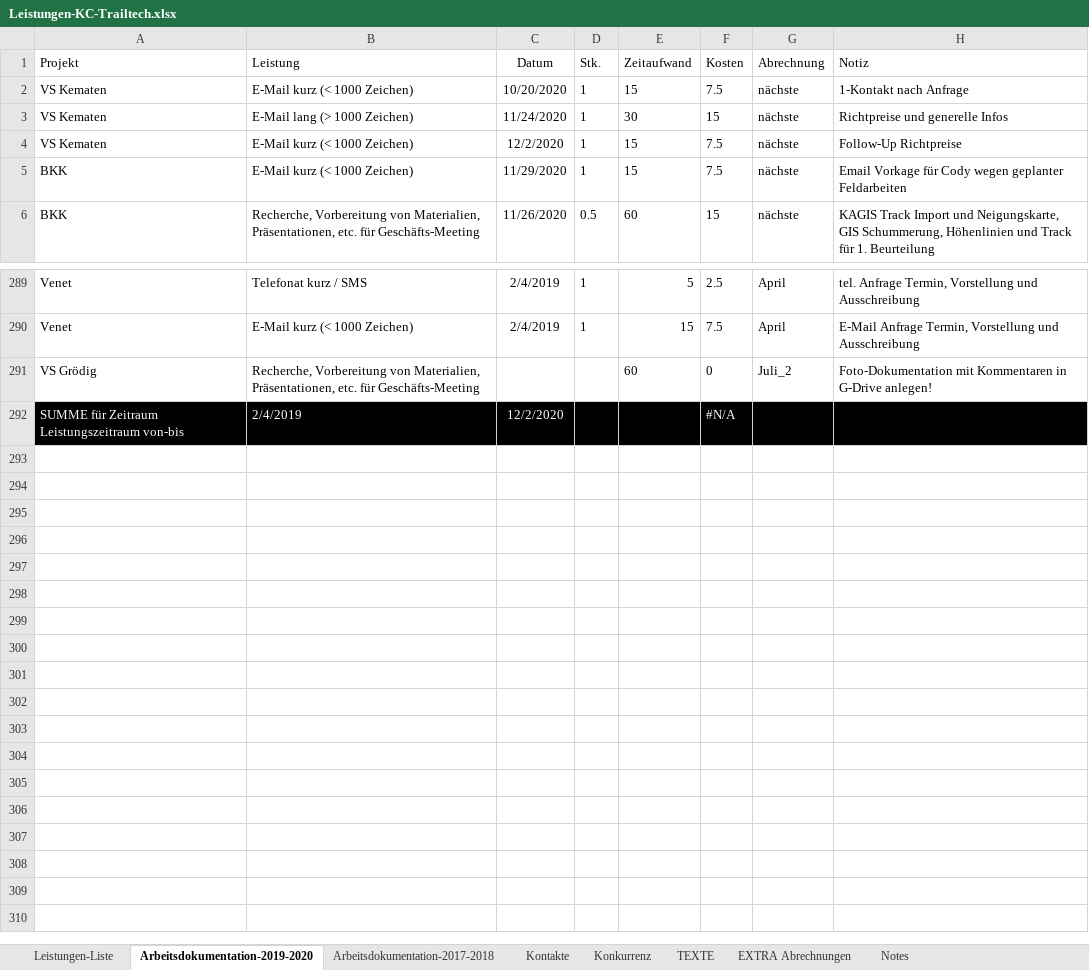
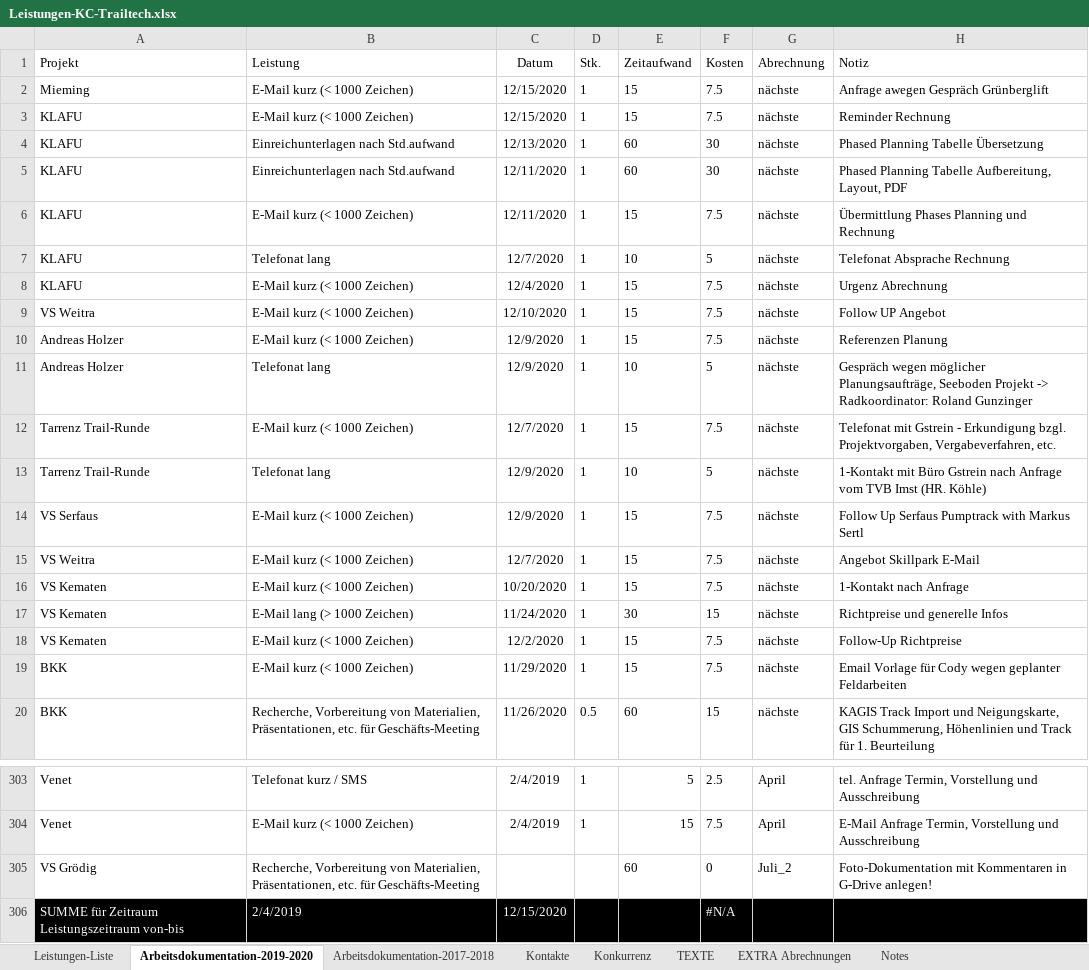
Before and after one commit to gimoya/tiroltrailhead, an Excel workbook: trailtech/Leistungen-KC-Trailtech.xlsx, sheet Arbeitsdokumentation-2019-2020, drawn as a sheet; only a part is shown, gaps mark what is left out; values as stored, in another font and other column widths than the file's, no borders; table styles not drawn; addresses are those after the commit; the diff names each change by its address in the sheet, - before the commit and + after, or states it on an @@ line.

```diff
--- a/trailtech/Leistungen-KC-Trailtech.xlsx (sheet Arbeitsdokumentation-2019-2020)
+++ b/trailtech/Leistungen-KC-Trailtech.xlsx (sheet Arbeitsdokumentation-2019-2020)
+row 2: Mieming | E-Mail kurz (< 1000 Zeichen) | 12/15/2020 | 1 | 15 | 7.5 | nächste | Anfrage awegen Gespräch Grünberglift
+row 3: KLAFU | E-Mail kurz (< 1000 Zeichen) | 12/15/2020 | 1 | 15 | 7.5 | nächste | Reminder Rechnung
+row 4: KLAFU | Einreichunterlagen nach Std.aufwand | 12/13/2020 | 1 | 60 | 30 | nächste | Phased Planning Tabelle Übersetzung
+row 5: KLAFU | Einreichunterlagen nach Std.aufwand | 12/11/2020 | 1 | 60 | 30 | nächste | Phased Planning Tabelle Aufbereitung, Layout, PDF
+row 6: KLAFU | E-Mail kurz (< 1000 Zeichen) | 12/11/2020 | 1 | 15 | 7.5 | nächste | Übermittlung Phases Planning und Rechnung
+row 7: KLAFU | Telefonat lang | 12/7/2020 | 1 | 10 | 5 | nächste | Telefonat Absprache Rechnung
+row 8: KLAFU | E-Mail kurz (< 1000 Zeichen) | 12/4/2020 | 1 | 15 | 7.5 | nächste | Urgenz Abrechnung
+row 9: VS Weitra | E-Mail kurz (< 1000 Zeichen) | 12/10/2020 | 1 | 15 | 7.5 | nächste | Follow UP Angebot
+row 10: Andreas Holzer | E-Mail kurz (< 1000 Zeichen) | 12/9/2020 | 1 | 15 | 7.5 | nächste | Referenzen Planung
+row 11: Andreas Holzer | Telefonat lang | 12/9/2020 | 1 | 10 | 5 | nächste | Gespräch wegen möglicher Planungsaufträge, Seeboden Projekt -> Radkoordinator: Roland Gunzinger
+row 12: Tarrenz Trail-Runde | E-Mail kurz (< 1000 Zeichen) | 12/7/2020 | 1 | 15 | 7.5 | nächste | Telefonat mit Gstrein - Erkundigung bzgl. Projektvorgaben, Vergabeverfahren, etc.
+row 13: Tarrenz Trail-Runde | Telefonat lang | 12/9/2020 | 1 | 10 | 5 | nächste | 1-Kontakt mit Büro Gstrein nach Anfrage vom TVB Imst (HR. Köhle)
+row 14: VS Serfaus | E-Mail kurz (< 1000 Zeichen) | 12/9/2020 | 1 | 15 | 7.5 | nächste | Follow Up Serfaus Pumptrack with Markus Sertl
+row 15: VS Weitra | E-Mail kurz (< 1000 Zeichen) | 12/7/2020 | 1 | 15 | 7.5 | nächste | Angebot Skillpark E-Mail
-H19 (Notiz): Email Vorkage für Cody…
+H19 (Notiz): Email Vorlage für Cody…
-C306 (Datum): 12/2/2020
+C306 (Datum): 12/15/2020
```
Also changed, not shown: 20 other files.
